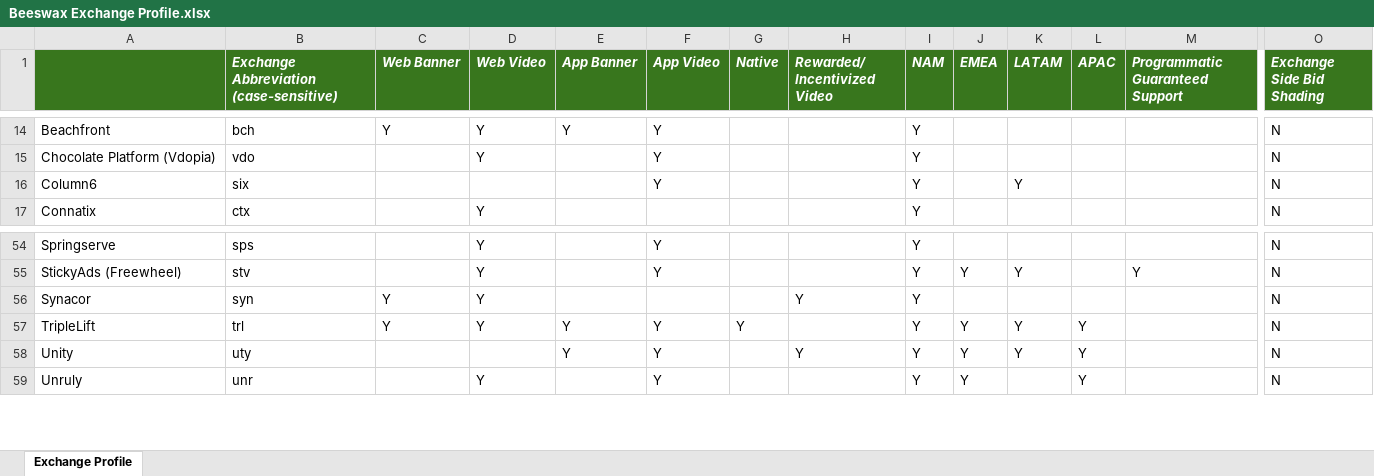
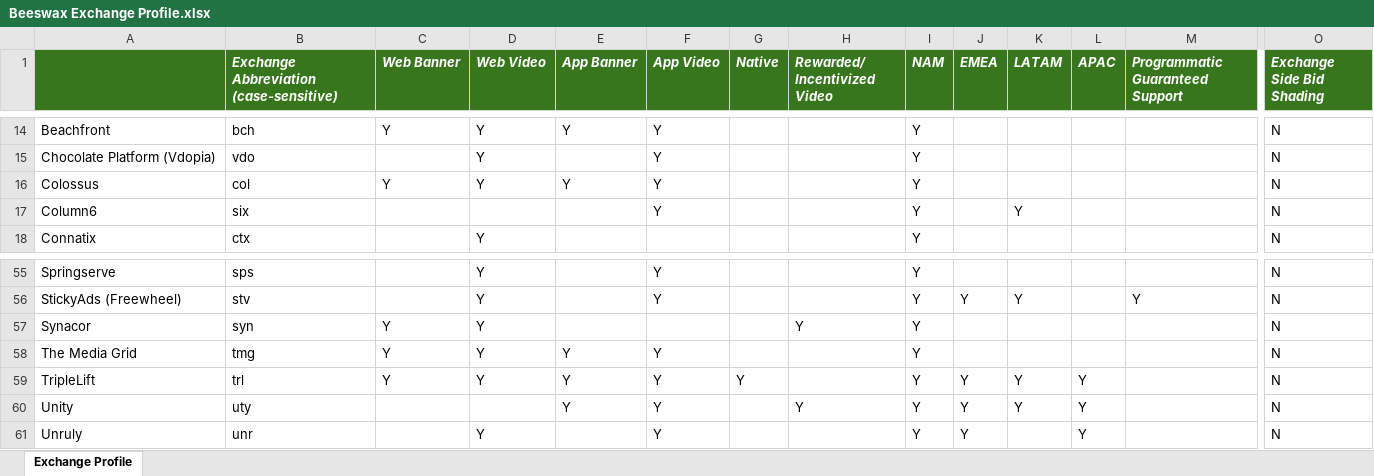
Before and after one commit to BeeswaxIO/beeswax-api, an Excel workbook: beeswax/Beeswax Exchange Profile.xlsx, sheet Exchange Profile, drawn as a sheet; only a part is shown, gaps mark what is left out; values as stored, in another font and other column widths than the file's, no borders; rows hold the shown columns only; the diff names each change by its address in the sheet, - before the commit and + after, or states it on an @@ line.

Commit message:
Add files via upload

```diff
--- a/beeswax/Beeswax Exchange Profile.xlsx (sheet Exchange Profile)
+++ b/beeswax/Beeswax Exchange Profile.xlsx (sheet Exchange Profile)
+row 16: Colossus | col | Y | Y | Y | Y |  |  | Y |  |  |  |  | N
+row 58: The Media Grid | tmg | Y | Y | Y | Y |  |  | Y |  |  |  |  | N
```
